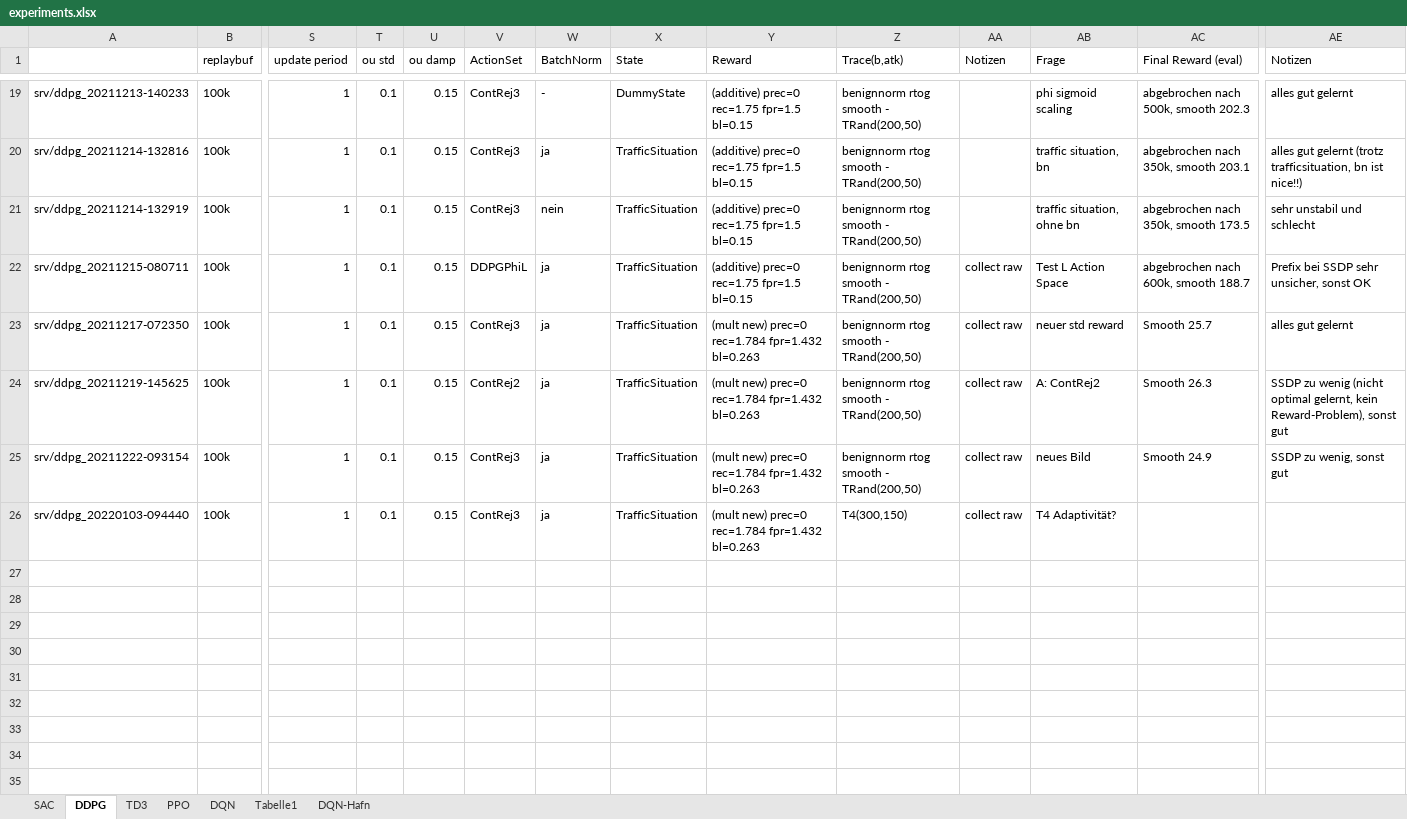
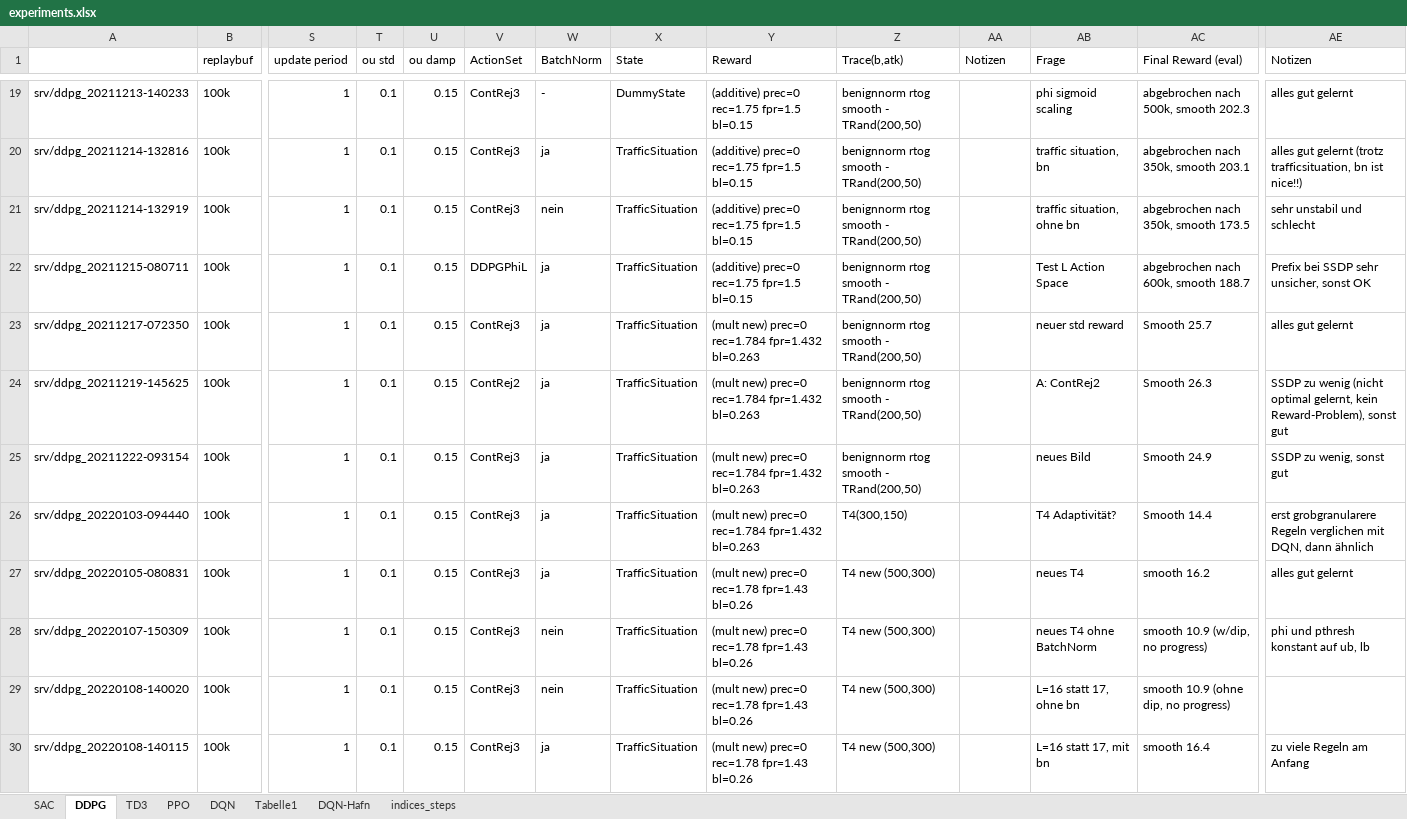
Before and after one commit to malluce/rl-ddos, an Excel workbook: experiments.xlsx, sheet DDPG, drawn as a sheet; only a part is shown, gaps mark what is left out; values as stored, in another font and other column widths than the file's, no cell formats; conditional formats not drawn; rows hold the shown columns only; the diff covers the shown part only; the diff names each change by its address in the sheet, - before the commit and + after, or states it on an @@ line.

```diff
--- a/experiments.xlsx (sheet DDPG)
+++ b/experiments.xlsx (sheet DDPG)
+sheet tab: indices_steps
-AA22:AA26 (Notizen): collect raw
+AA22:AA26 (Notizen): (empty)
-AC26 (Final Reward (eval)): (empty)
+AC26 (Final Reward (eval)): Smooth 14.4
-AE26 (Notizen): (empty)
+AE26 (Notizen): erst grobgranularere Regeln verglichen mit DQN, dann ähnlich
+row 27: srv/ddpg_20220105-080831 | 100k | 1 | 0.1 | 0.15 | ContRej3 | ja | TrafficSituation | (mult new) prec=0 rec=1.78 fpr=1.43 bl=0.26 | T4 new (500,300) |  | neues T4 | smooth 16.2 | alles gut gelernt
+row 28: srv/ddpg_20220107-150309 | 100k | 1 | 0.1 | 0.15 | ContRej3 | nein | TrafficSituation | (mult new) prec=0 rec=1.78 fpr=1.43 bl=0.26 | T4 new (500,300) |  | neues T4 ohne BatchNorm | smooth 10.9 (w/dip, no progress) | phi und pthresh konstant auf ub, lb
+row 29: srv/ddpg_20220108-140020 | 100k | 1 | 0.1 | 0.15 | ContRej3 | nein | TrafficSituation | (mult new) prec=0 rec=1.78 fpr=1.43 bl=0.26 | T4 new (500,300) |  | L=16 statt 17, ohne bn | smooth 10.9 (ohne dip, no progress)
+row 30: srv/ddpg_20220108-140115 | 100k | 1 | 0.1 | 0.15 | ContRej3 | ja | TrafficSituation | (mult new) prec=0 rec=1.78 fpr=1.43 bl=0.26 | T4 new (500,300) |  | L=16 statt 17, mit bn | smooth 16.4 | zu viele Regeln am Anfang
```
Also changed, not shown: 9 added rows elsewhere in this sheet, sheet DQN, sheet PPO, sheet Tabelle1, cell formats.
